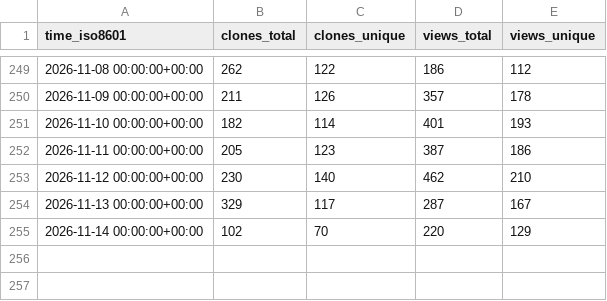
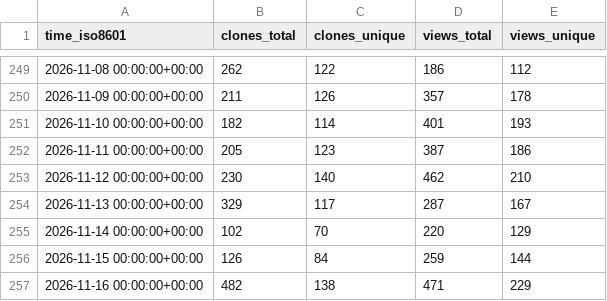
Before and after one commit to lnennnn/PPTAgent_data, a CSV file: icip-cas/PPTAgent/ghrs-data/views_clones_aggregate.csv, drawn as a sheet; only a part is shown, gaps mark what is left out; the diff names each change by its address in the sheet, - before the commit and + after, or states it on an @@ line.

```diff
--- a/icip-cas/PPTAgent/ghrs-data/views_clones_aggregate.csv
+++ b/icip-cas/PPTAgent/ghrs-data/views_clones_aggregate.csv
+row 256: 2026-11-15 00:00:00+00:00 | 126 | 84 | 259 | 144
+row 257: 2026-11-16 00:00:00+00:00 | 482 | 138 | 471 | 229
```
Also changed, not shown: 1 other file.
